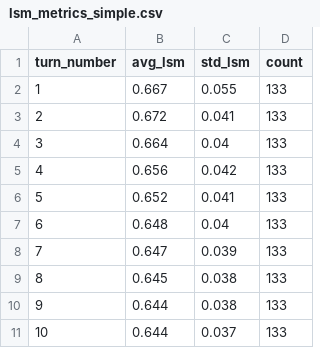
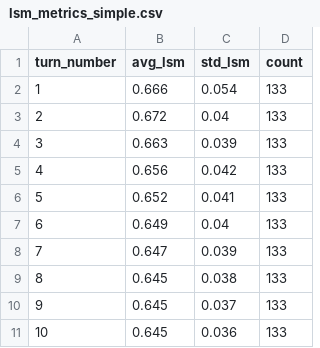
Before and after one commit to amin-kamaleddin/Psychotherapy-Agent, a CSV file: Eval/csv/lsm_metrics_simple.csv, drawn as a sheet.

```diff
--- a/Eval/csv/lsm_metrics_simple.csv
+++ b/Eval/csv/lsm_metrics_simple.csv
@@ -1,11 +1,11 @@
 turn_number,avg_lsm,std_lsm,count
-1,0.667,0.055,133
-2,0.672,0.041,133
-3,0.664,0.04,133
+1,0.666,0.054,133
+2,0.672,0.04,133
+3,0.663,0.039,133
 4,0.656,0.042,133
 5,0.652,0.041,133
-6,0.648,0.04,133
+6,0.649,0.04,133
 7,0.647,0.039,133
 8,0.645,0.038,133
-9,0.644,0.038,133
-10,0.644,0.037,133
+9,0.645,0.037,133
+10,0.645,0.036,133
```
Also changed, not shown: Eval/csv/lsm_metrics_complex.csv, Eval/csv/lsm_metrics_multi_agent.csv, 13 other files.
